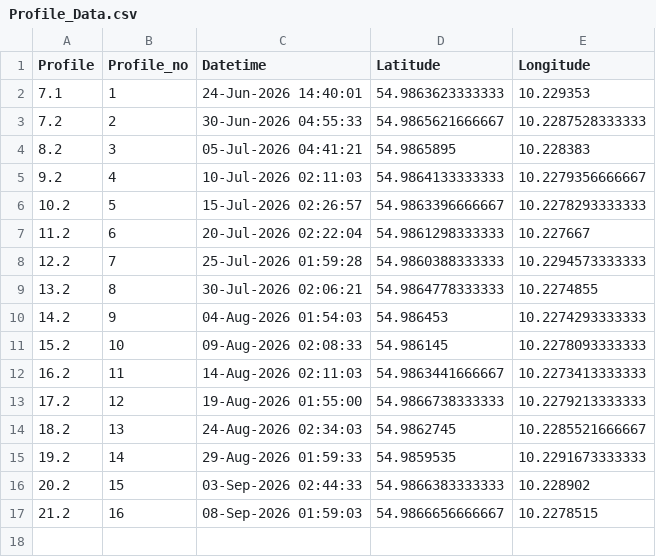
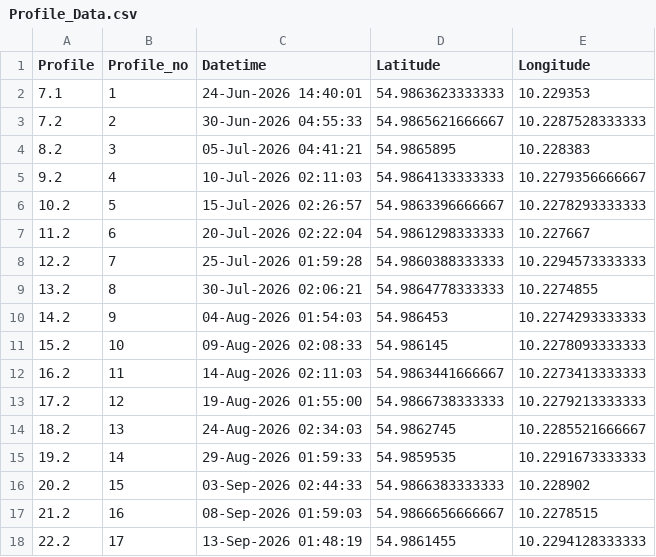
Before and after one commit to Bodil-bt/Float_data_sharing, a CSV file: Float_aeroe_data/Profile_Data.csv, drawn as a sheet; the diff names each change by its address in the sheet, - before the commit and + after, or states it on an @@ line.

Commit message:
Update SGAV share data 2026-09-16 08:06

```diff
--- a/Float_aeroe_data/Profile_Data.csv
+++ b/Float_aeroe_data/Profile_Data.csv
+row 18: 22.2 | 17 | 13-Sep-2026 01:48:19 | 54.9861455 | 10.2294128333333
```
Also changed, not shown: 2 other files.
